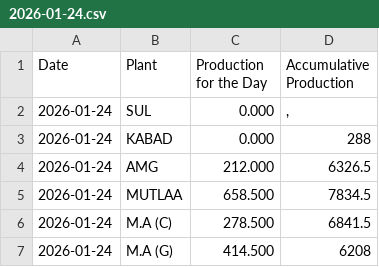
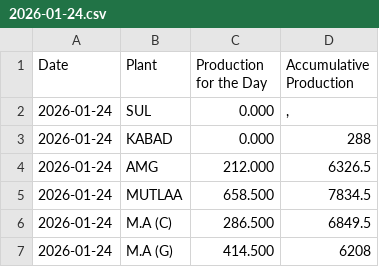
Before and after one commit to Ashwin-KBRC/production_dashboard, a CSV file: data/2026-01-24.csv, drawn as a sheet.

Commit message:
Update 2026-01-24.csv

```diff
--- a/data/2026-01-24.csv
+++ b/data/2026-01-24.csv
@@ -5,3 +5,3 @@ Date,Plant,Production for the Day,Accumulative Production
 2026-01-24,MUTLAA,658.500,7834.5
-2026-01-24,M.A (C),278.500,6841.5
+2026-01-24,M.A (C),286.500,6849.5
 2026-01-24,M.A (G),414.500,6208
```
